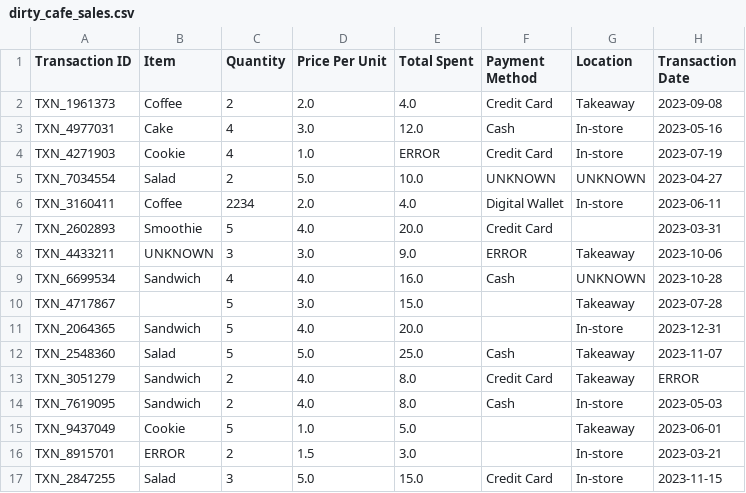
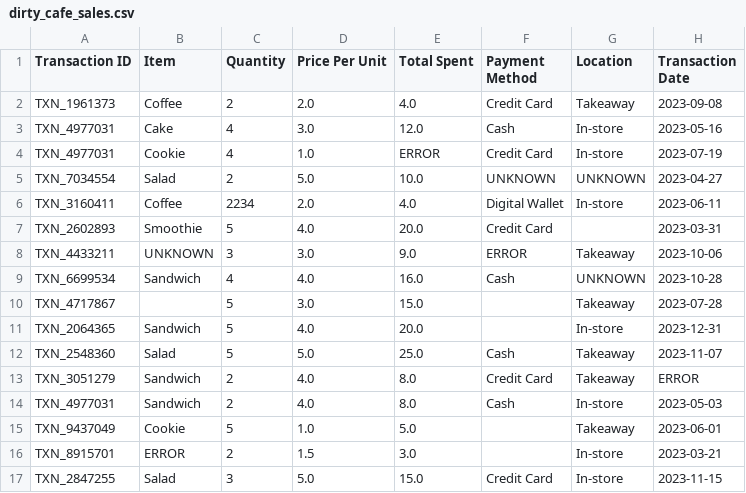
Before and after one commit to utct/CSI4142, a CSV file: dirty_cafe_sales.csv, drawn as a sheet; only a part is shown.

Commit message:
Update dirty_cafe_sales.csv

```diff
--- a/dirty_cafe_sales.csv
+++ b/dirty_cafe_sales.csv
@@ -3,3 +3,3 @@ TXN_1961373,Coffee,2,2.0,4.0,Credit Card,Takeaway,2023-09-08
 TXN_4977031,Cake,4,3.0,12.0,Cash,In-store,2023-05-16
-TXN_4271903,Cookie,4,1.0,ERROR,Credit Card,In-store,2023-07-19
+TXN_4977031,Cookie,4,1.0,ERROR,Credit Card,In-store,2023-07-19
 TXN_7034554,Salad,2,5.0,10.0,UNKNOWN,UNKNOWN,2023-04-27
@@ -13,3 +13,3 @@ TXN_2548360,Salad,5,5.0,25.0,Cash,Takeaway,2023-11-07
 TXN_3051279,Sandwich,2,4.0,8.0,Credit Card,Takeaway,ERROR
-TXN_7619095,Sandwich,2,4.0,8.0,Cash,In-store,2023-05-03
+TXN_4977031,Sandwich,2,4.0,8.0,Cash,In-store,2023-05-03
 TXN_9437049,Cookie,5,1.0,5.0,,Takeaway,2023-06-01
```
